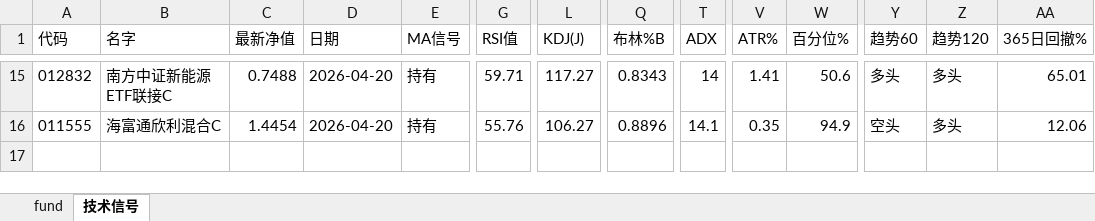
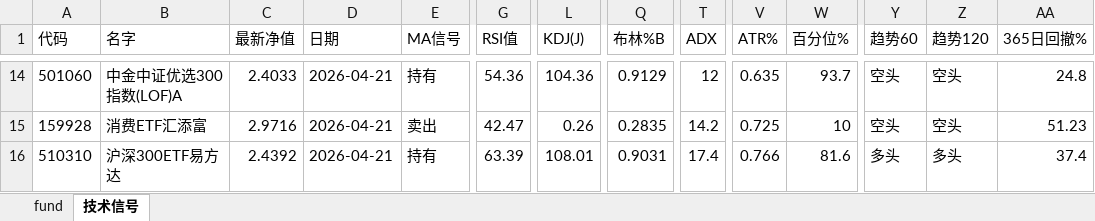
Before and after one commit to sorahjy/financial-analysis, an Excel workbook: fund.xlsx, sheet 技术信号, drawn as a sheet; only a part is shown, gaps mark what is left out; values as stored, in another font and other column widths than the file's, no borders; addresses are those after the commit; rows hold the shown columns only; the diff covers the shown part only; the diff names each change by its address in the sheet, - before the commit and + after, or states it on an @@ line.

```diff
--- a/fund.xlsx (sheet 技术信号)
+++ b/fund.xlsx (sheet 技术信号)
-A14 (代码): 012832
+A14 (代码): 501060
-B14 (名字): 南方中证新能源ETF联接C
+B14 (名字): 中金中证优选300指数(LOF)A
-C14 (最新净值): 0.7488
+C14 (最新净值): 2.4033
-D14 (日期): 2026-04-20
+D14 (日期): 2026-04-21
-G14 (RSI值): 59.71
+G14 (RSI值): 54.36
-L14 (KDJ(J)): 117.27
+L14 (KDJ(J)): 104.36
-Q14 (布林%B): 0.8343
+Q14 (布林%B): 0.9129
-T14 (ADX): 14
+T14 (ADX): 12
-V14 (ATR%): 1.41
+V14 (ATR%): 0.635
-W14 (百分位%): 50.6
+W14 (百分位%): 93.7
-Y14 (趋势60): 多头
+Y14 (趋势60): 空头
-Z14 (趋势120): 多头
+Z14 (趋势120): 空头
-AA14 (365日回撤%): 65.01
+AA14 (365日回撤%): 24.8
+row 15: 159928 | 消费ETF汇添富 | 2.9716 | 2026-04-21 | 卖出 | 42.47 | 0.26 | 0.2835 | 14.2 | 0.725 | 10 | 空头 | 空头 | 51.23
-A16 (代码): 011555
+A16 (代码): 510310
-B16 (名字): 海富通欣利混合C
+B16 (名字): 沪深300ETF易方达
-C16 (最新净值): 1.4454
+C16 (最新净值): 2.4392
-D16 (日期): 2026-04-20
+D16 (日期): 2026-04-21
-G16 (RSI值): 55.76
+G16 (RSI值): 63.39
-L16 (KDJ(J)): 106.27
+L16 (KDJ(J)): 108.01
-Q16 (布林%B): 0.8896
+Q16 (布林%B): 0.9031
-T16 (ADX): 14.1
+T16 (ADX): 17.4
-V16 (ATR%): 0.35
+V16 (ATR%): 0.766
-W16 (百分位%): 94.9
+W16 (百分位%): 81.6
-Y16 (趋势60): 空头
+Y16 (趋势60): 多头
-AA16 (365日回撤%): 12.06
+AA16 (365日回撤%): 37.4
```
Also changed, not shown: 6 added rows, 7 removed rows and 46 edited cells elsewhere in this sheet, 3 other files.
